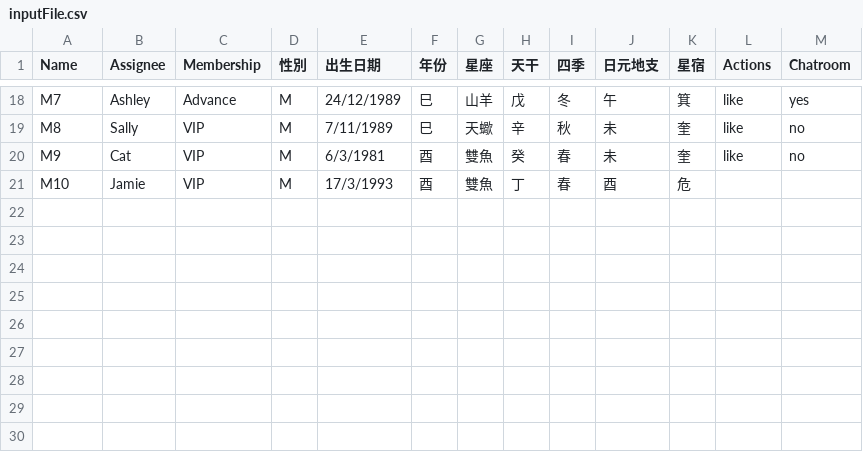
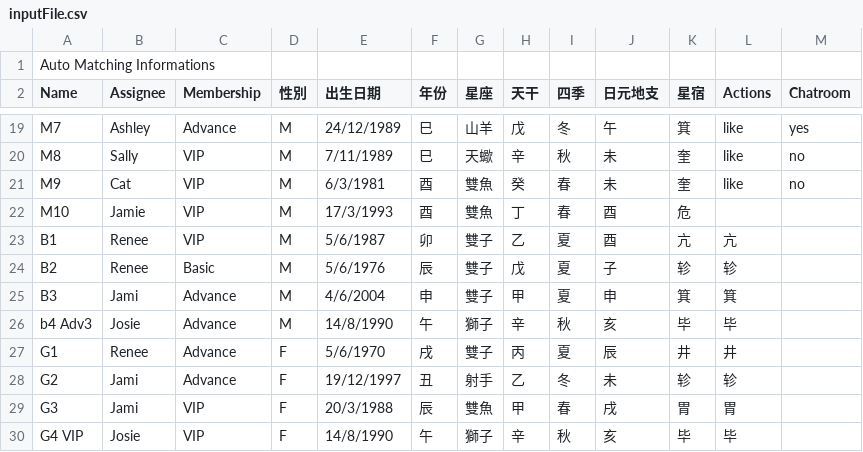
Before and after one commit to 2pairup/matchuptool, a CSV file: resource/assets/Csv/inputFile.csv, drawn as a sheet; only a part is shown, gaps mark what is left out; the diff names each change by its address in the sheet, - before the commit and + after, or states it on an @@ line.

Commit message:
Add files via upload

```diff
--- a/resource/assets/Csv/inputFile.csv
+++ b/resource/assets/Csv/inputFile.csv
+row 1: Auto Matching Informations
+row 23: B1 | Renee | VIP | M | 5/6/1987 | 卯 | 雙子 | 乙 | 夏 | 酉 | 亢 | 亢
+row 24: B2 | Renee | Basic | M | 5/6/1976 | 辰 | 雙子 | 戊 | 夏 | 子 | 轸 | 轸
+row 25: B3 | Jami | Advance | M | 4/6/2004 | 申 | 雙子 | 甲 | 夏 | 申 | 箕 | 箕
+row 26: b4 Adv3 | Josie | Advance | M | 14/8/1990 | 午 | 獅子 | 辛 | 秋 | 亥 | 毕 | 毕
+row 27: G1 | Renee | Advance | F | 5/6/1970 | 戌 | 雙子 | 丙 | 夏 | 辰 | 井 | 井
+row 28: G2 | Jami | Advance | F | 19/12/1997 | 丑 | 射手 | 乙 | 冬 | 未 | 轸 | 轸
+row 29: G3 | Jami | VIP | F | 20/3/1988 | 辰 | 雙魚 | 甲 | 春 | 戌 | 胃 | 胃
+row 30: G4 VIP | Josie | VIP | F | 14/8/1990 | 午 | 獅子 | 辛 | 秋 | 亥 | 毕 | 毕
```
